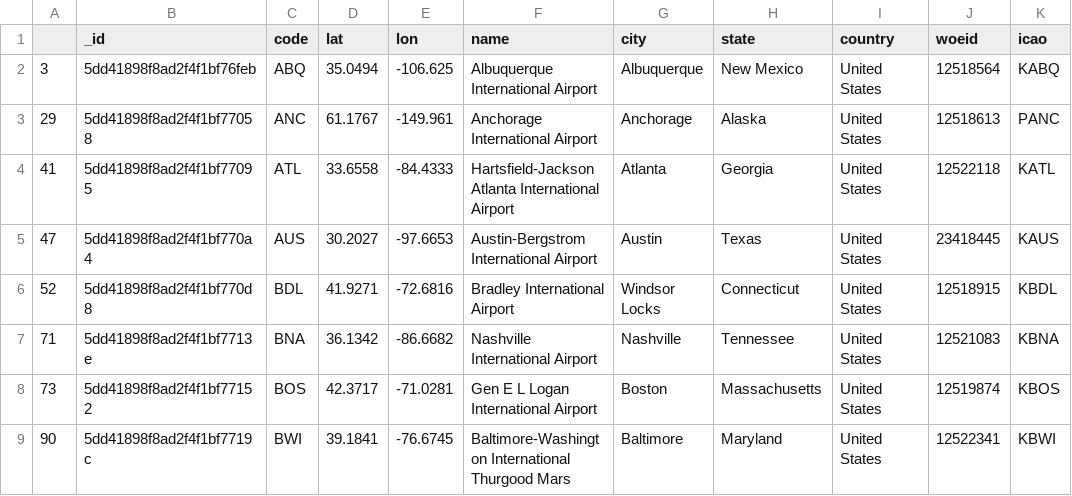
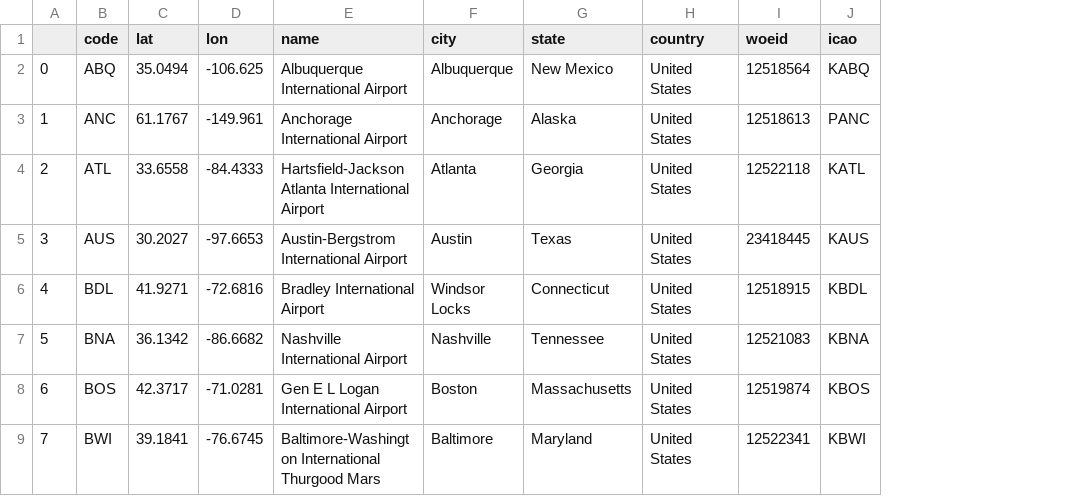
Before and after one commit to alfpml/Geocoding-project, a CSV file: output/filtered_airports.csv, drawn as a sheet; only a part is shown; removed rows and columns are numbered as before the commit, all else as after; the diff names each change by its address in the sheet, - before the commit and + after, or states it on an @@ line.

```diff
--- a/output/filtered_airports.csv
+++ b/output/filtered_airports.csv
-column A, rows 2-9: 3 | 29 | 41 | 47 | 52 | 71 | 73 | 90
-column B (_id), rows 2-9: 5dd41898f8ad2f4f1bf76feb | 5dd41898f8ad2f4f1bf77058 | 5dd41898f8ad2f4f1bf77095 | 5dd41898f8ad2f4f1bf770a4 | 5dd41898f8ad2f4f1bf770d8 | 5dd41898f8ad2f4f1bf7713e | 5dd41898f8ad2f4f1bf77152 | 5dd41898f8ad2f4f1bf7719c
+column A, rows 2-9: 0 | 1 | 2 | 3 | 4 | 5 | 6 | 7
```
Also changed, not shown: output/filtered_offices.csv, 8 other files.
